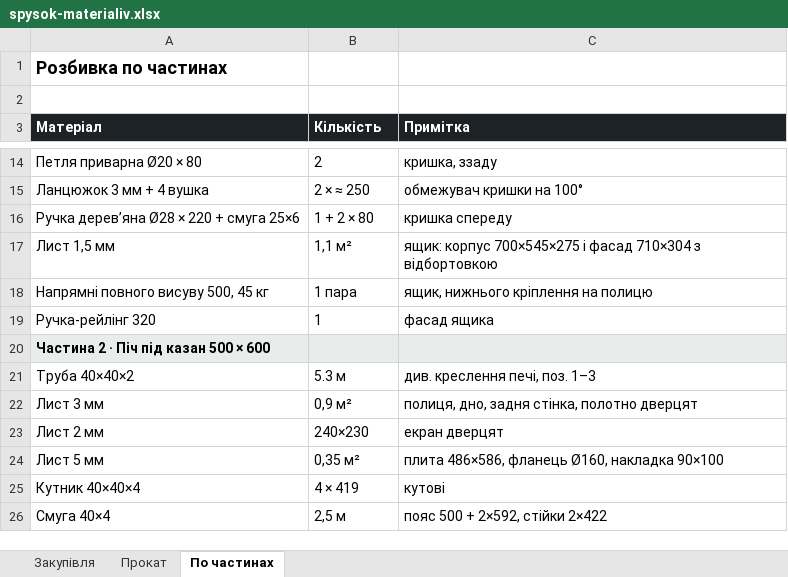
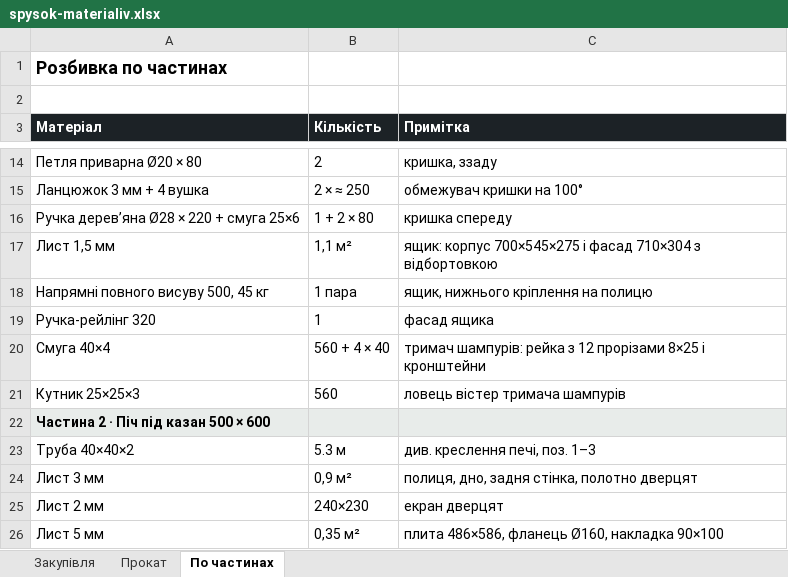
Before and after one commit to DykyiHaban/mangal, an Excel workbook: spysok-materialiv.xlsx, sheet По частинах, drawn as a sheet; only a part is shown, gaps mark what is left out; the shorter side is filled out with more unchanged rows; values as stored, in another font and other column widths than the file's, no borders; the diff names each change by its address in the sheet, - before the commit and + after, or states it on an @@ line.

```diff
--- a/spysok-materialiv.xlsx (sheet По частинах)
+++ b/spysok-materialiv.xlsx (sheet По частинах)
+row 20: Смуга 40×4 | 560 + 4 × 40 | тримач шампурів: рейка з 12 прорізами 8×25 і кронштейни
+row 21: Кутник 25×25×3 | 560 | ловець вістер тримача шампурів
```
Also changed, not shown: sheet Закупівля, sheet Прокат, 6 other files.
